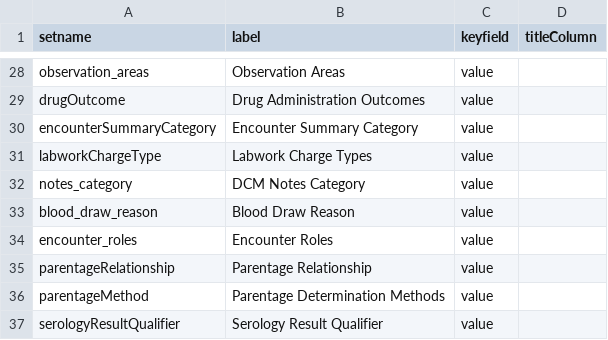
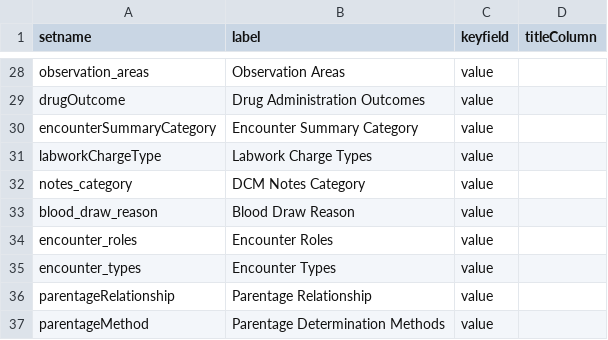
Before and after one commit to LabKey/snprcEHRModules, a TSV file: snprc_ehr/resources/data/lookup_sets.tsv, drawn as a sheet; only a part is shown, gaps mark what is left out; the shorter side is filled out with more unchanged rows; the diff names each change by its address in the sheet, - before the commit and + after, or states it on an @@ line.

Commit message:
snprc - Changes made to study.encounters dataset and supporting files

```diff
--- a/snprc_ehr/resources/data/lookup_sets.tsv
+++ b/snprc_ehr/resources/data/lookup_sets.tsv
+row 35: encounter_types | Encounter Types | value
```
Also changed, not shown: 8 other files.
